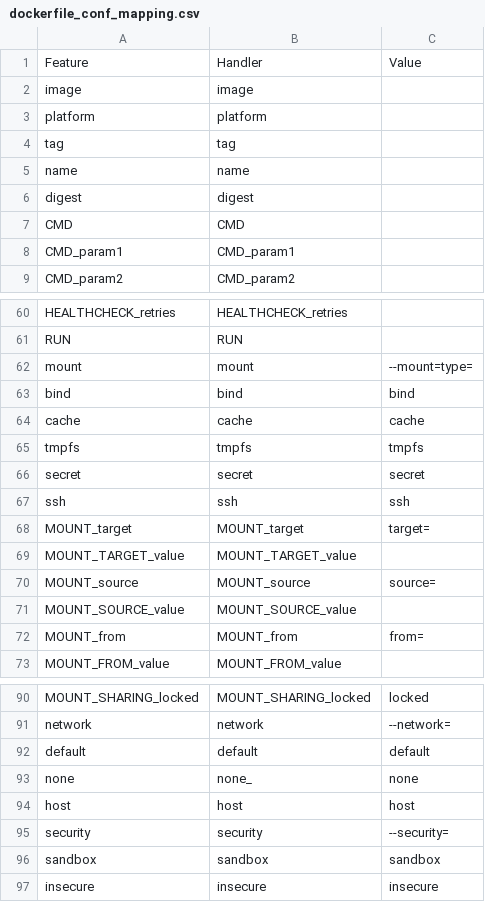
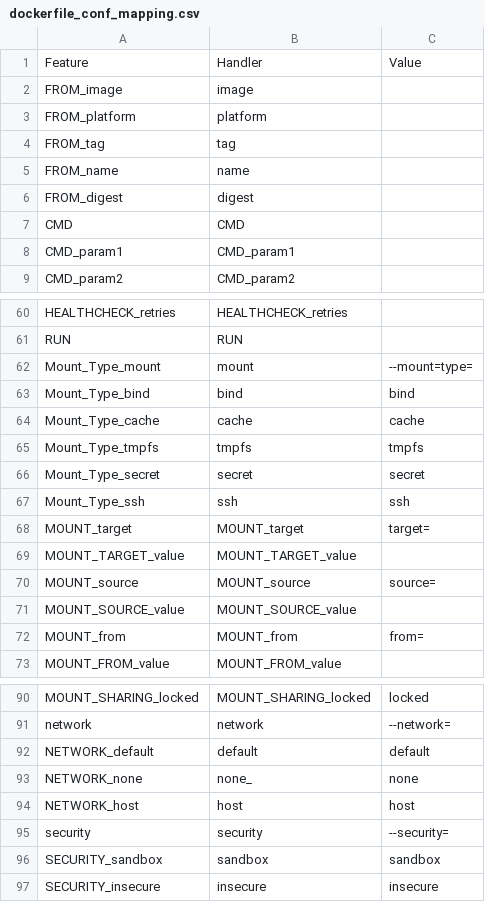
Before and after one commit to CAOSD-group/fms_dataset, a CSV file: FMs en VS Code/mapping_models/dockerfile_conf_mapping.csv, drawn as a sheet; only a part is shown, gaps mark what is left out.

Commit message:
Cambios para simplificar el FM de dockerfile

```diff
--- a/FMs en VS Code/mapping_models/dockerfile_conf_mapping.csv
+++ b/FMs en VS Code/mapping_models/dockerfile_conf_mapping.csv
@@ -1,7 +1,7 @@
 Feature, Handler, Value
-image, image,
-platform, platform,
-tag, tag,
-name, name,
-digest, digest,
+FROM_image, image,
+FROM_platform, platform,
+FROM_tag, tag,
+FROM_name, name,
+FROM_digest, digest,
 CMD, CMD,
@@ -61,8 +61,8 @@ HEALTHCHECK_retries, HEALTHCHECK_retries,
 RUN, RUN,
-mount, mount, --mount=type=
-bind, bind, bind
-cache, cache, cache
-tmpfs, tmpfs, tmpfs
-secret, secret, secret
-ssh, ssh, ssh
+Mount_Type_mount, mount, --mount=type=
+Mount_Type_bind, bind, bind
+Mount_Type_cache, cache, cache
+Mount_Type_tmpfs, tmpfs, tmpfs
+Mount_Type_secret, secret, secret
+Mount_Type_ssh, ssh, ssh
 MOUNT_target, MOUNT_target, target=
@@ -91,7 +91,7 @@ MOUNT_SHARING_locked, MOUNT_SHARING_locked, locked
 network, network, --network=
-default, default, default
-none, none_, none
-host, host, host
+NETWORK_default, default, default
+NETWORK_none, none_, none
+NETWORK_host, host, host
 security, security, --security=
-sandbox, sandbox, sandbox
-insecure, insecure, insecure
+SECURITY_sandbox, sandbox, sandbox
+SECURITY_insecure, insecure, insecure
```
Also changed, not shown: 3 other files.
